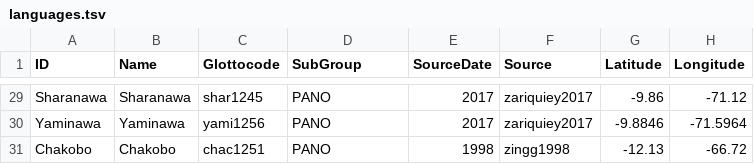
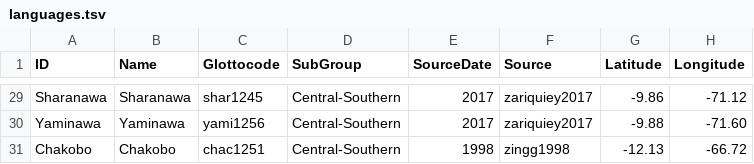
Before and after one commit to pano-takanan-history/zariquieypano, a TSV file: etc/languages.tsv, drawn as a sheet; only a part is shown, gaps mark what is left out; the diff covers the shown part only; the diff names each change by its address in the sheet, - before the commit and + after, or states it on an @@ line.

```diff
--- a/etc/languages.tsv
+++ b/etc/languages.tsv
-D29:D31 (SubGroup): PANO
+D29:D31 (SubGroup): Central-Southern
-G30 (Latitude): -9.8846
+G30 (Latitude): -9.88
-H30 (Longitude): -71.5964
+H30 (Longitude): -71.60
```
Also changed, not shown: 42 edited cells elsewhere in this file, cldf/languages.csv, 8 other files.
